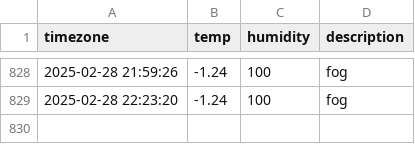
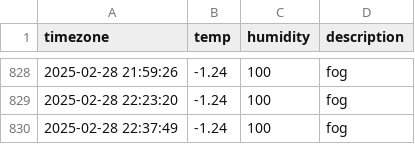
Before and after one commit to jewelry0201/seoul_weather, a CSV file: seoul_weather.csv, drawn as a sheet; only a part is shown, gaps mark what is left out; the diff names each change by its address in the sheet, - before the commit and + after, or states it on an @@ line.

```diff
--- a/seoul_weather.csv
+++ b/seoul_weather.csv
+row 830: 2025-02-28 22:37:49 | -1.24 | 100 | fog
```
